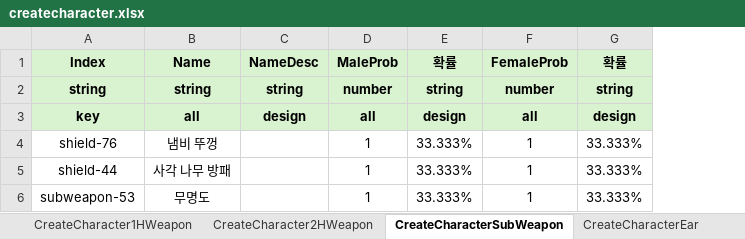
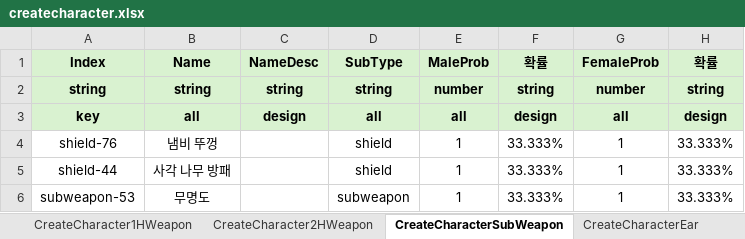
Before and after one commit to dek0058/MScannot206Server, an Excel workbook: table/createcharacter.xlsx, sheet CreateCharacterSubWeapon, drawn as a sheet; values as stored, in another font and other column widths than the file's, no borders; conditional formats not drawn; the diff names each change by its address in the sheet, - before the commit and + after, or states it on an @@ line.

```diff
--- a/table/createcharacter.xlsx (sheet CreateCharacterSubWeapon)
+++ b/table/createcharacter.xlsx (sheet CreateCharacterSubWeapon)
+column D (SubType), rows 2-6: string | all | shield | shield | subweapon
```
Also changed, not shown: sheet CreateCharacterHair, formulas that keep their value, table/item.xlsx, 10 other files.
